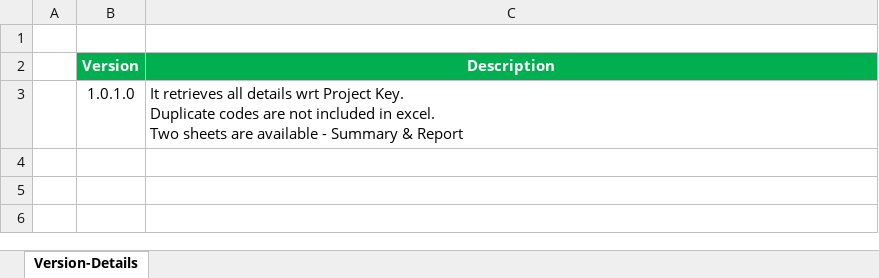
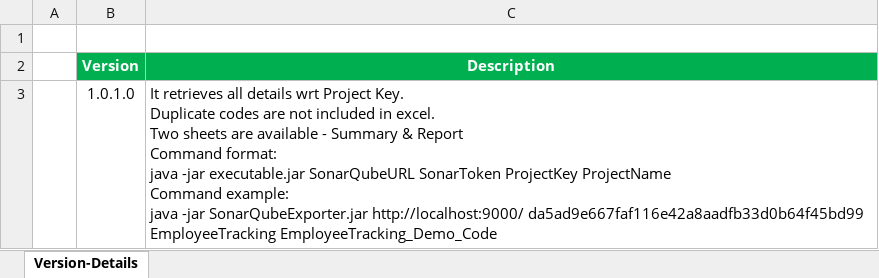
Before and after one commit to leraux/sonarqube-issue-api-exporter-java, an Excel workbook: release/Release.xlsx, sheet Version-Details, drawn as a sheet; values as stored, in another font and other column widths than the file's, no borders; ↵ is a line break in a cell; the diff names each change by its address in the sheet, - before the commit and + after, or states it on an @@ line.

```diff
--- a/release/Release.xlsx (sheet Version-Details)
+++ b/release/Release.xlsx (sheet Version-Details)
-C3 (Description): …& Report
+C3 (Description): …& Report ↵ Command format: ↵ java -jar executable.jar SonarQubeURL SonarToken ProjectKey ProjectName ↵ Command example: ↵ java -jar SonarQubeExporter.jar http://localhost:9000/ da5ad9e667faf116e42a8aadfb33d0b64f45bd99 EmployeeTracking EmployeeTracking_Demo_Code
```
Also changed, not shown: 1 other file.
